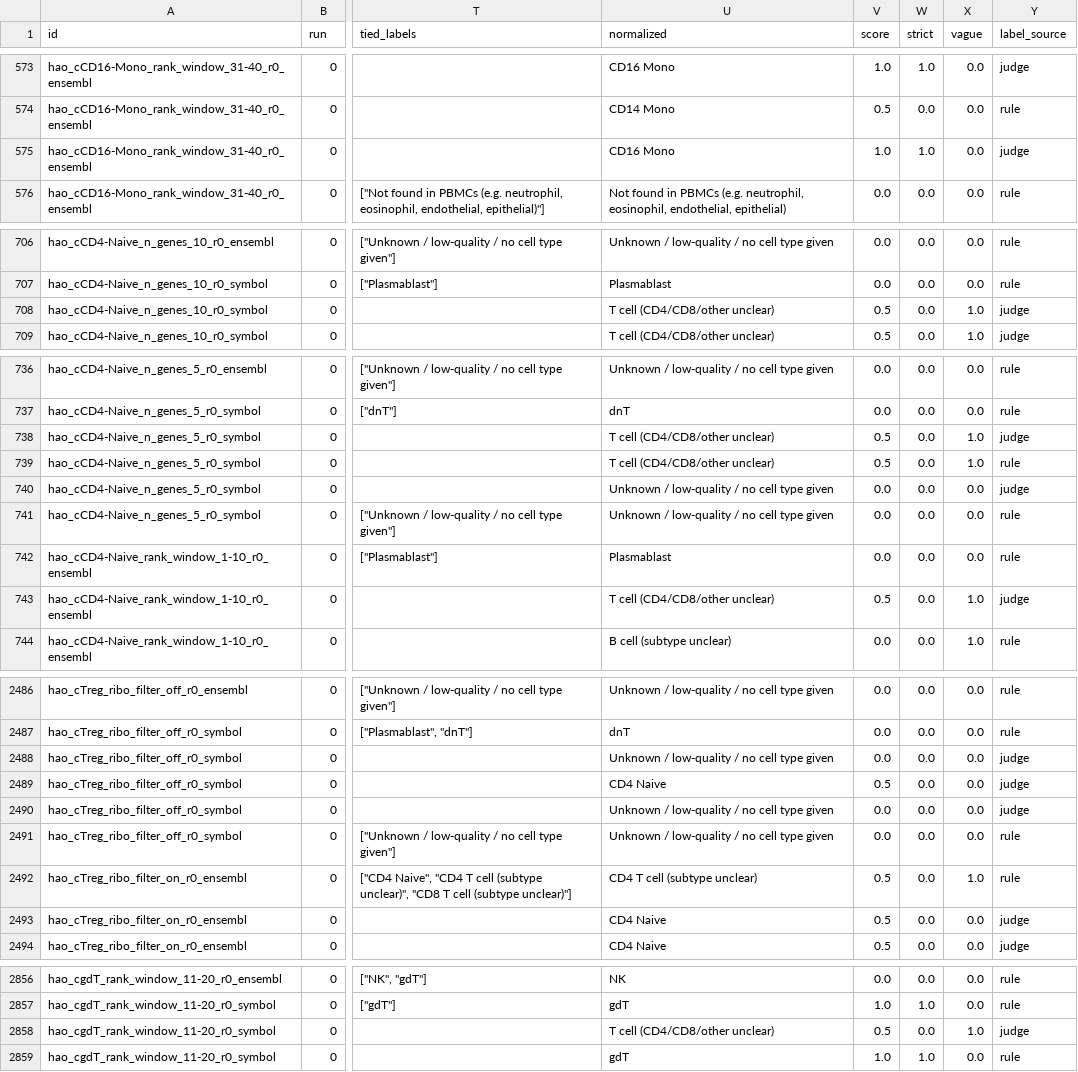
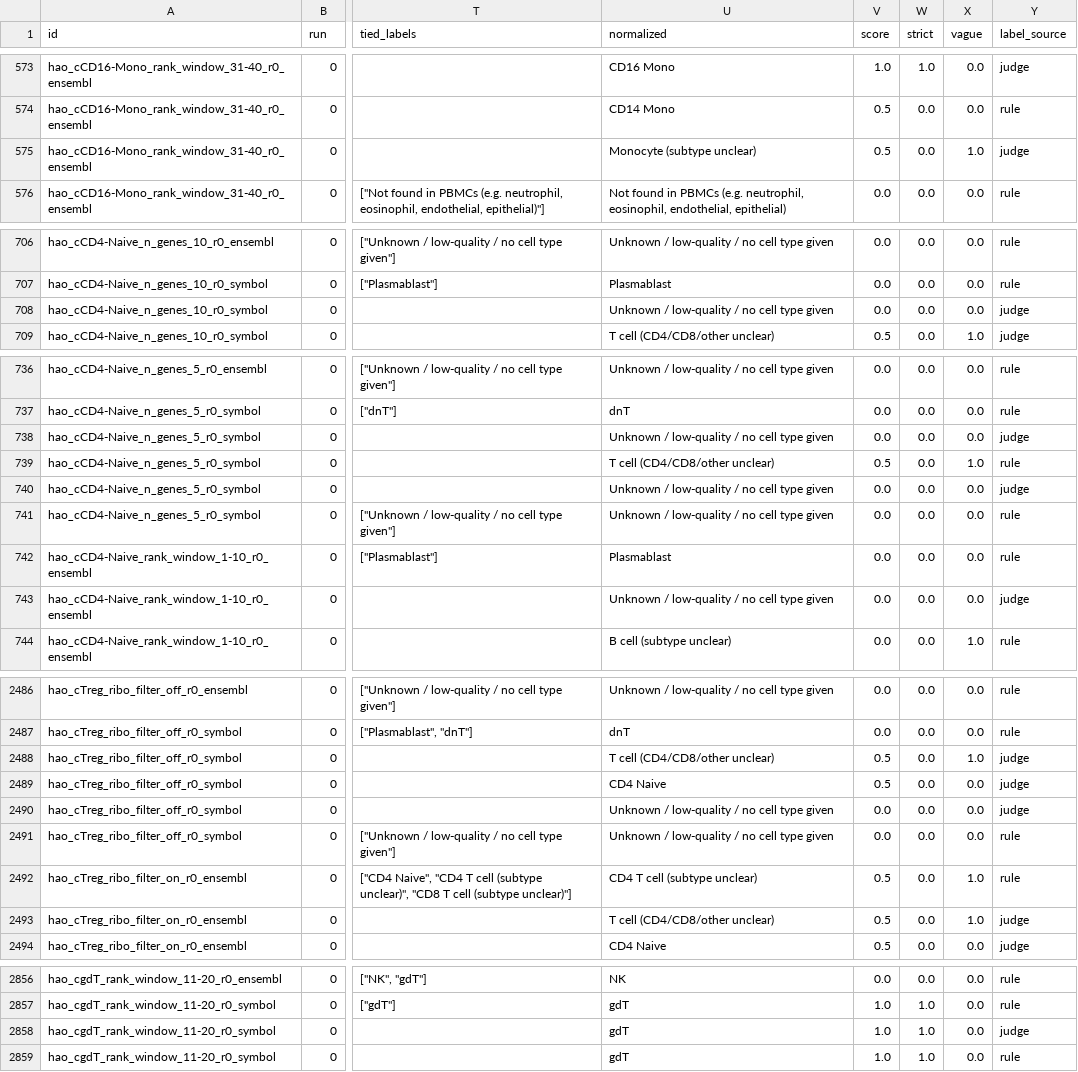
Before and after one commit to sevara1212/llm-bio-bench, a CSV file: results/scores_hao.csv, drawn as a sheet; only a part is shown, gaps mark what is left out; the diff covers the shown part only; the diff names each change by its address in the sheet, - before the commit and + after, or states it on an @@ line.

Commit message:
PBMC3k methods section, 'likely' judge rule with re-judging, final figures and README
- judge: 'likely X' counts as the answer; 'possibly X' and X or Y / X/Y alternatives ignored;
  274 'likely' answers re-judged (33 labels changed; Claude strict 32.5% -> 32.7%, GPT 27.2% -> 27.0%)
- judge.py saves every 20 decisions and can re-judge in place (--rejudge); test set now 41 cases
- methods.md: PBMC3k section, Task 1 data, 96-subset table, cost section with account-total placeholder
- README draft (findings marked DRAFT), figures in results/figures/, requirements.txt
- open: re-judge '/' and 'or' answers (needs API credit); 'memory/effector' labelling decision

```diff
--- a/results/scores_hao.csv
+++ b/results/scores_hao.csv
-U575 (normalized): CD16 Mono
+U575 (normalized): Monocyte (subtype unclear)
-V575 (score): 1.0
+V575 (score): 0.5
-W575 (strict): 1.0
+W575 (strict): 0.0
-X575 (vague): 0.0
+X575 (vague): 1.0
-U708 (normalized): T cell (CD4/CD8/other unclear)
+U708 (normalized): Unknown / low-quality / no cell type given
-V708 (score): 0.5
+V708 (score): 0.0
-X708 (vague): 1.0
+X708 (vague): 0.0
-U738 (normalized): T cell (CD4/CD8/other unclear)
+U738 (normalized): Unknown / low-quality / no cell type given
-V738 (score): 0.5
+V738 (score): 0.0
-X738 (vague): 1.0
+X738 (vague): 0.0
-U743 (normalized): T cell (CD4/CD8/other unclear)
+U743 (normalized): Unknown / low-quality / no cell type given
-V743 (score): 0.5
+V743 (score): 0.0
-X743 (vague): 1.0
+X743 (vague): 0.0
-U2488 (normalized): Unknown / low-quality / no cell type given
+U2488 (normalized): T cell (CD4/CD8/other unclear)
-V2488 (score): 0.0
+V2488 (score): 0.5
-X2488 (vague): 0.0
+X2488 (vague): 1.0
-U2493 (normalized): CD4 Naive
+U2493 (normalized): T cell (CD4/CD8/other unclear)
-X2493 (vague): 0.0
+X2493 (vague): 1.0
-U2858 (normalized): T cell (CD4/CD8/other unclear)
+U2858 (normalized): gdT
-V2858 (score): 0.5
+V2858 (score): 1.0
-W2858 (strict): 0.0
+W2858 (strict): 1.0
-X2858 (vague): 1.0
+X2858 (vague): 0.0
```
Also changed, not shown: 22 edited cells elsewhere in this file, results/agents/scores_agents_hao.csv, results/agents/scores_agents_hao_all_nonoise.csv, 8 other files.
